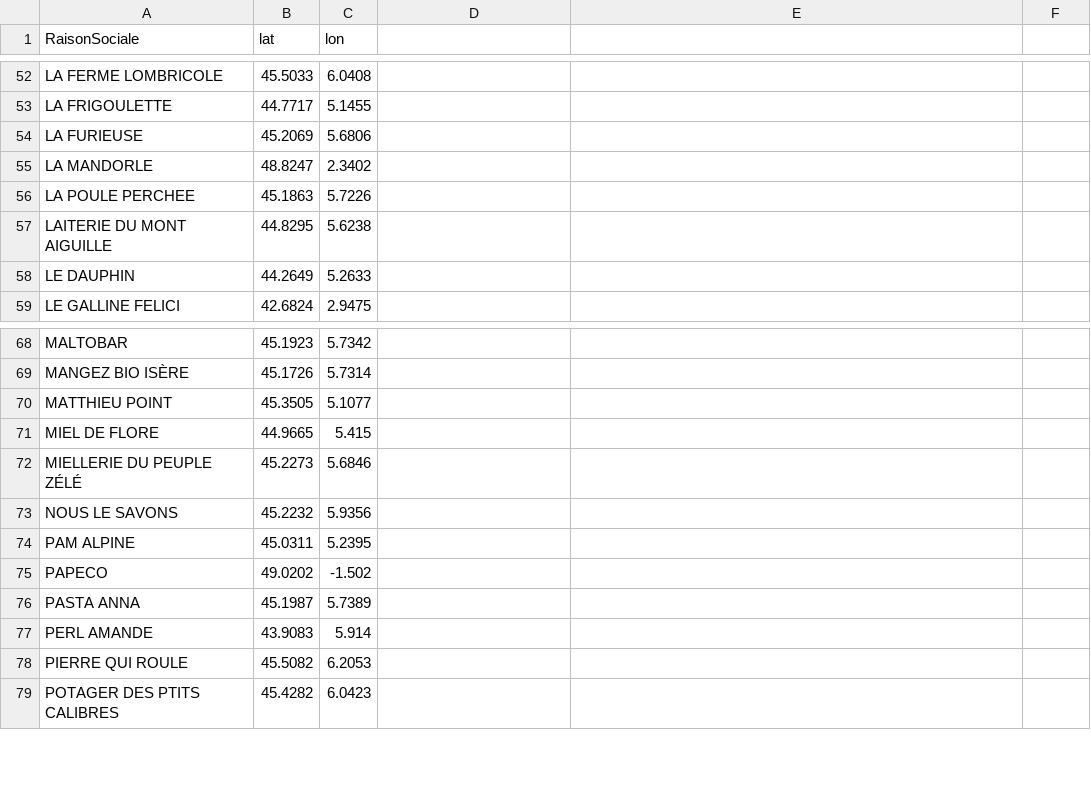
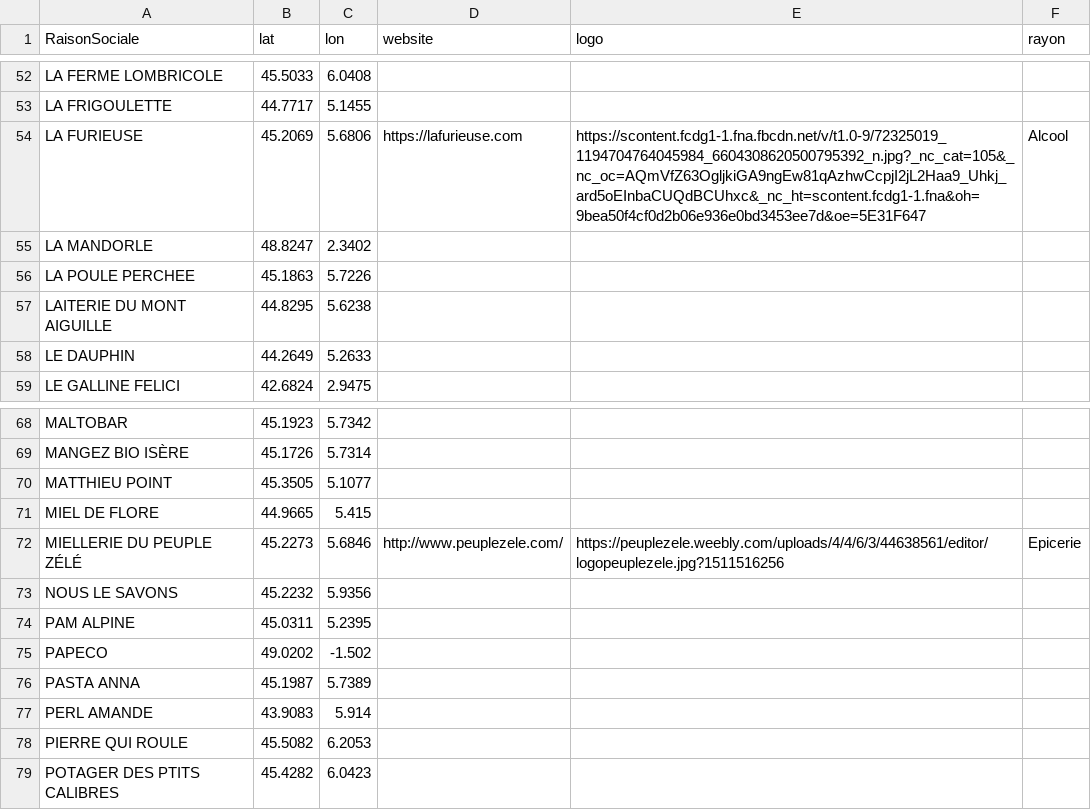
Before and after one commit to elefan-grenoble/supplier_map, a CSV file: data/umap_filtered.csv, drawn as a sheet; only a part is shown, gaps mark what is left out; the diff names each change by its address in the sheet, - before the commit and + after, or states it on an @@ line.

```diff
--- a/data/umap_filtered.csv
+++ b/data/umap_filtered.csv
-D1: (empty)
+D1: website
-E1: (empty)
+E1: logo
-F1: (empty)
+F1: rayon
-D54 (website): (empty)
+D54 (website): https://lafurieuse.com
-E54 (logo): (empty)
+E54 (logo): https://scontent.fcdg1-1.fna.fbcdn.net/v/t1.0-9/72325019_1194704764045984_6604308620500795392_n.jpg?_nc_cat=105&_nc_oc=AQmVfZ63OgljkiGA9ngEw81qAzhwCcpjI2jL2Haa9_Uhkj_ard5oEInbaCUQdBCUhxc&_nc_ht=scontent.fcdg1-1.fna&oh=9bea50f4cf0d2b06e936e0bd3453ee7d&oe=5E31F647
-F54 (rayon): (empty)
+F54 (rayon): Alcool
-D72 (website): (empty)
+D72 (website): http://www.peuplezele.com/
-E72 (logo): (empty)
+E72 (logo): https://peuplezele.weebly.com/uploads/4/4/6/3/44638561/editor/logopeuplezele.jpg?1511516256
-F72 (rayon): (empty)
+F72 (rayon): Epicerie
```
Also changed, not shown: 1 other file.
